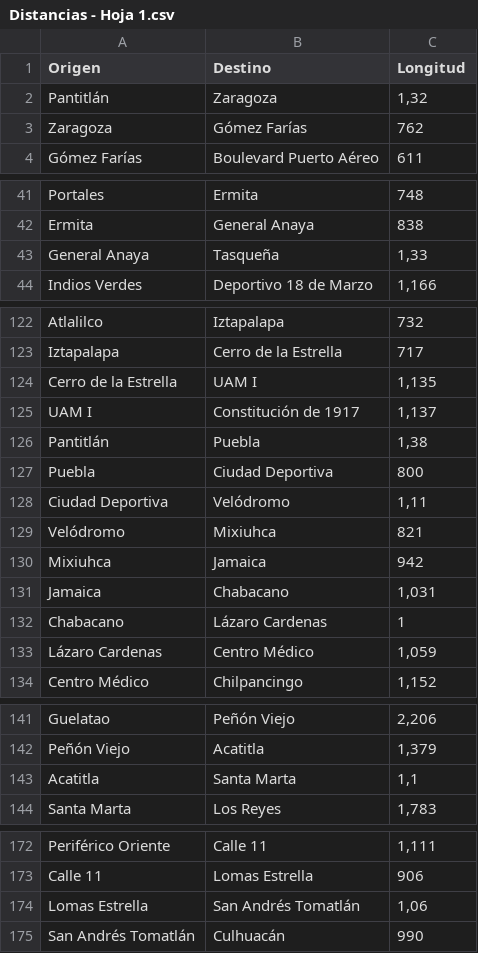
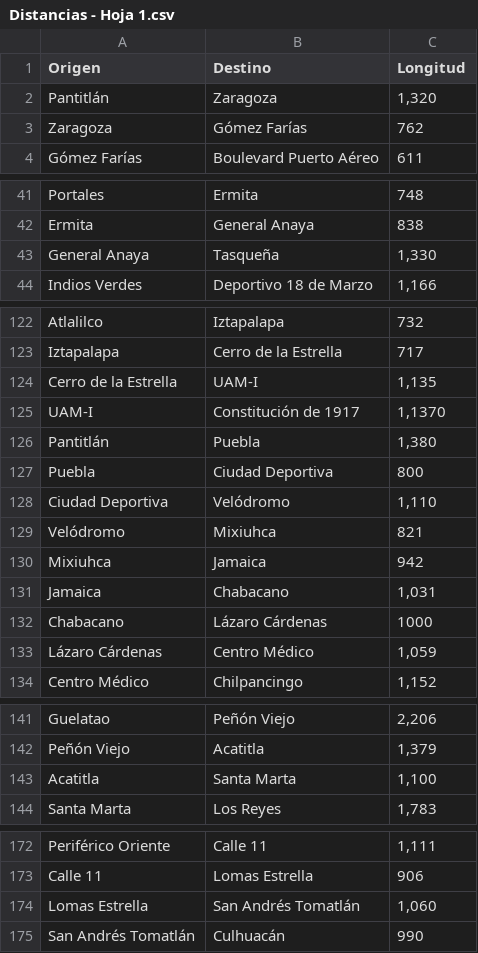
Before and after one commit to DanielCarmonaPhantom/Rutas-Del-Metro, a CSV file: Distancias - Hoja 1.csv, drawn as a sheet; only a part is shown, gaps mark what is left out; the diff covers the shown part only.

```diff
--- a/Distancias - Hoja 1.csv
+++ b/Distancias - Hoja 1.csv
@@ -1,3 +1,3 @@
 Origen,Destino,Longitud
-Pantitlán,Zaragoza,"1,32"
+Pantitlán,Zaragoza,"1,320"
 Zaragoza,Gómez Farías,762
@@ -42,3 +42,3 @@ Portales,Ermita,748
 Ermita,General Anaya,838
-General Anaya,Tasqueña,"1,33"
+General Anaya,Tasqueña,"1,330"
 Indios Verdes,Deportivo 18 de Marzo,"1,166"
@@ -123,7 +123,7 @@ Atlalilco,Iztapalapa,732
 Iztapalapa,Cerro de la Estrella,717
-Cerro de la Estrella,UAM I,"1,135"
-UAM I,Constitución de 1917,"1,137"
-Pantitlán,Puebla,"1,38"
+Cerro de la Estrella,UAM-I,"1,135"
+UAM-I,Constitución de 1917,"1,1370"
+Pantitlán,Puebla,"1,380"
 Puebla,Ciudad Deportiva,800
-Ciudad Deportiva,Velódromo,"1,11"
+Ciudad Deportiva,Velódromo,"1,110"
 Velódromo,Mixiuhca,821
@@ -131,4 +131,4 @@ Mixiuhca,Jamaica,942
 Jamaica,Chabacano,"1,031"
-Chabacano,Lázaro Cardenas,1
-Lázaro Cardenas,Centro Médico,"1,059"
+Chabacano,Lázaro Cárdenas,1000
+Lázaro Cárdenas,Centro Médico,"1,059"
 Centro Médico,Chilpancingo,"1,152"
@@ -142,3 +142,3 @@ Guelatao,Peñón Viejo,"2,206"
 Peñón Viejo,Acatitla,"1,379"
-Acatitla,Santa Marta,"1,1"
+Acatitla,Santa Marta,"1,100"
 Santa Marta,Los Reyes,"1,783"
@@ -173,3 +173,3 @@ Periférico Oriente,Calle 11,"1,111"
 Calle 11,Lomas Estrella,906
-Lomas Estrella,San Andrés Tomatlán,"1,06"
+Lomas Estrella,San Andrés Tomatlán,"1,060"
 San Andrés Tomatlán,Culhuacán,990
```
Also changed, not shown: 1 edited cell elsewhere in this file, 4 other files.
